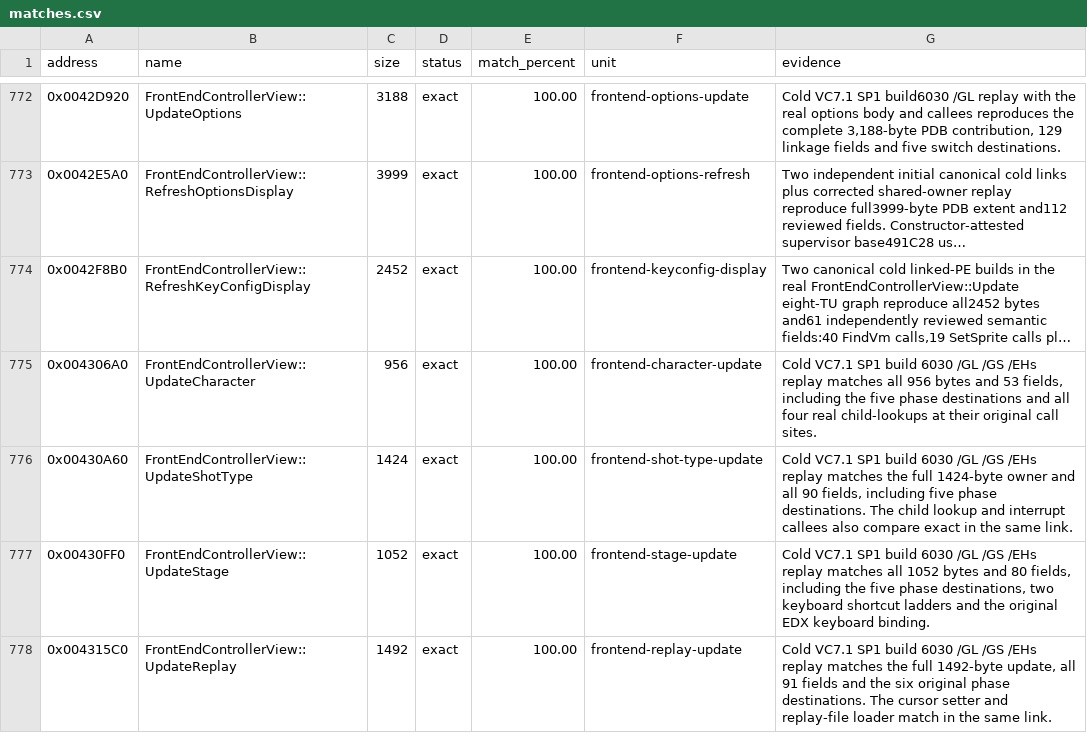
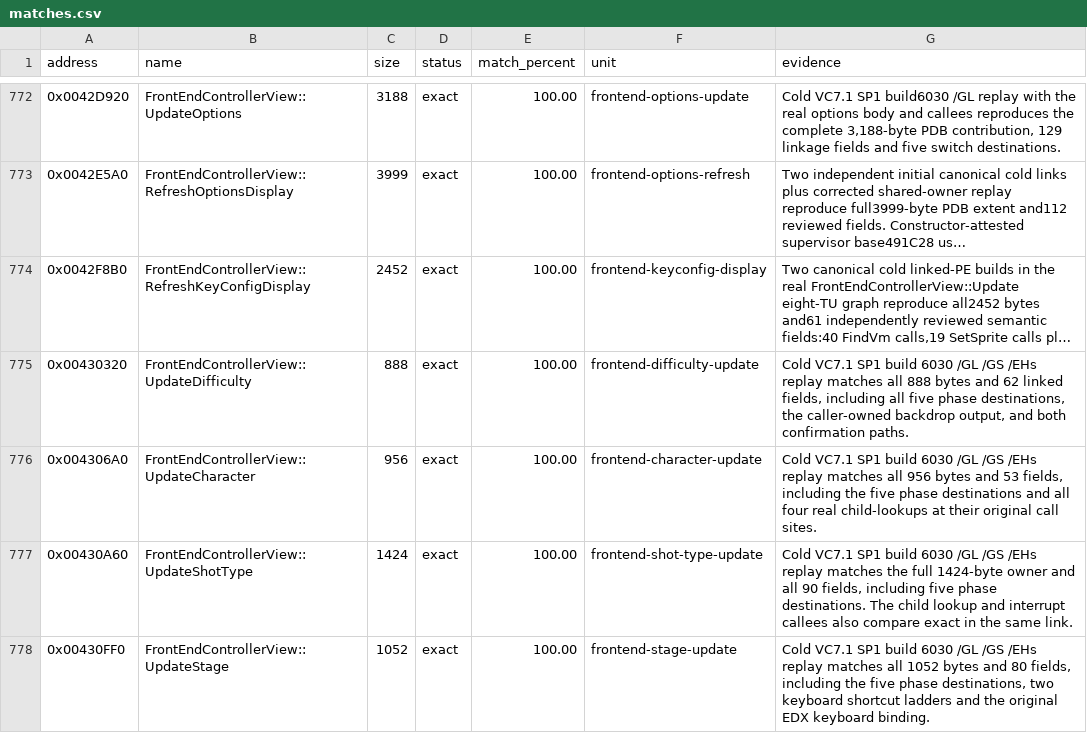
Before and after one commit to N0zoM1z0/th10, a CSV file: config/matches.csv, drawn as a sheet; only a part is shown, gaps mark what is left out; the shorter side is filled out with more unchanged rows; long unchanged cells end in …; the diff names each change by its address in the sheet, - before the commit and + after, or states it on an @@ line.

Commit message:
gpt-6.2-sol: match the complete difficulty selection update
Co-authored-by: gensokyo-dev <342580529+gensokyo-dev@users.noreply.github.com>

```diff
--- a/config/matches.csv
+++ b/config/matches.csv
+row 775: 0x00430320 | FrontEndControllerView::UpdateDifficulty | 888 | exact | 100.00 | frontend-difficulty-update | Cold VC7.1 SP1 build 6030 /GL /GS /EHs replay matches all 888 bytes and 62 linked fields, including all five phase destinations, the caller-owned backdrop output, and both confirmation paths.
```
Also changed, not shown: 9 other files.
